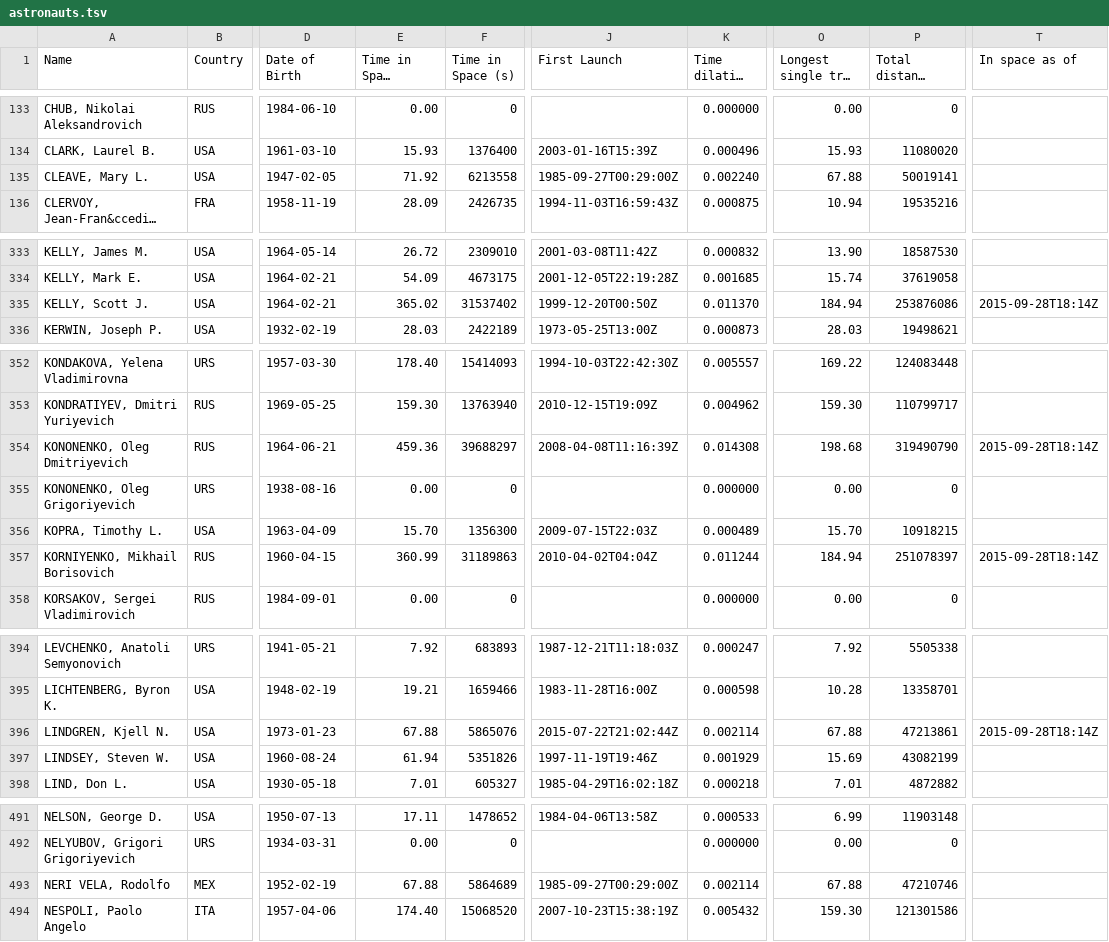
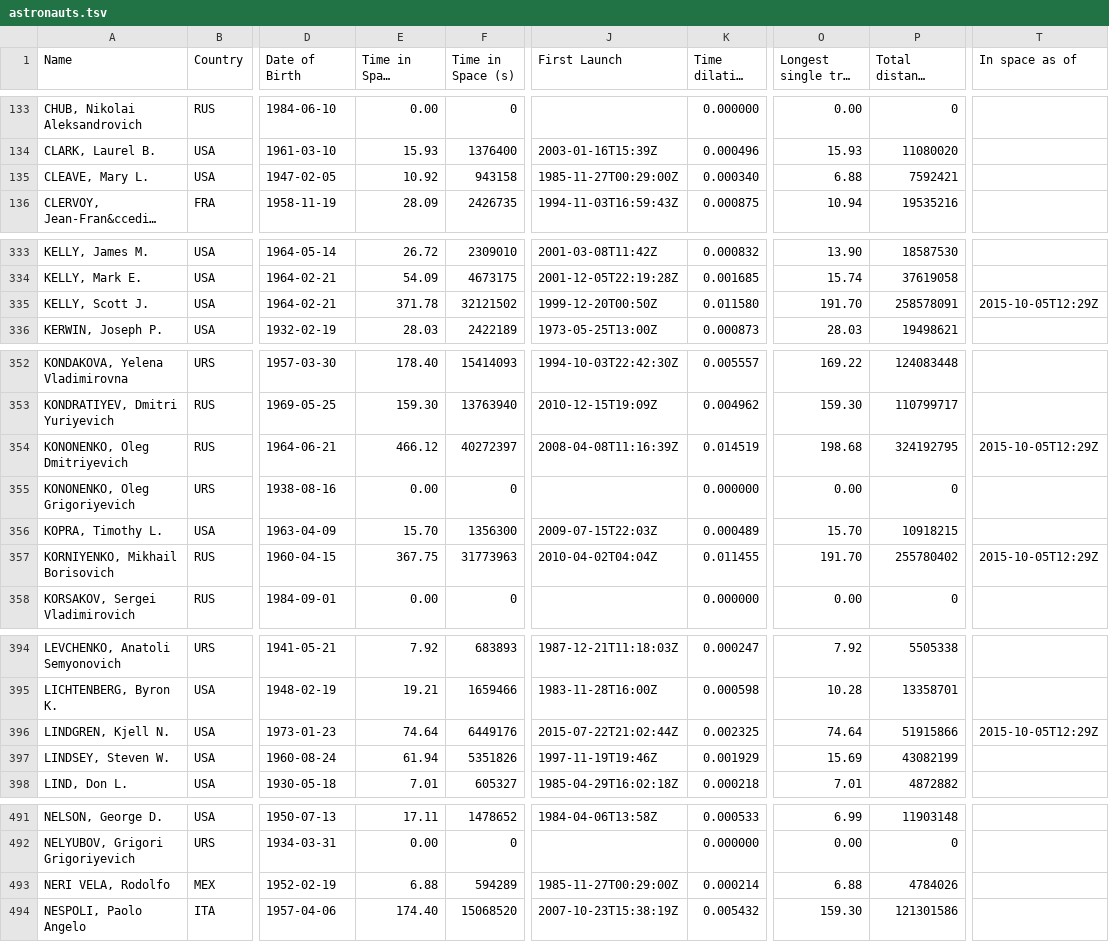
Before and after one commit to cosmos-book/cosmos-book.github.io, a TSV file: human-spaceflight/data/processed/astronauts.tsv, drawn as a sheet; only a part is shown, gaps mark what is left out; long unchanged cells end in …; the diff covers the shown part only; the diff names each change by its address in the sheet, - before the commit and + after, or states it on an @@ line.

Commit message:
Fix STS-61-B launch errors
The month was wrong

```diff
--- a/human-spaceflight/data/processed/astronauts.tsv
+++ b/human-spaceflight/data/processed/astronauts.tsv
-E135 (Time in Space (days)): 71.92
+E135 (Time in Space (days)): 10.92
-F135 (Time in Space (s)): 6213558
+F135 (Time in Space (s)): 943158
-J135 (First Launch): 1985-09-27T00:29:00Z
+J135 (First Launch): 1985-11-27T00:29:00Z
-K135 (Time dilation (s)): 0.002240
+K135 (Time dilation (s)): 0.000340
-O135 (Longest single trip (days)): 67.88
+O135 (Longest single trip (days)): 6.88
-P135 (Total distance covered (km)): 50019141
+P135 (Total distance covered (km)): 7592421
-E335 (Time in Space (days)): 365.02
+E335 (Time in Space (days)): 371.78
-F335 (Time in Space (s)): 31537402
+F335 (Time in Space (s)): 32121502
-K335 (Time dilation (s)): 0.011370
+K335 (Time dilation (s)): 0.011580
-O335 (Longest single trip (days)): 184.94
+O335 (Longest single trip (days)): 191.70
-P335 (Total distance covered (km)): 253876086
+P335 (Total distance covered (km)): 258578091
-T335 (In space as of): 2015-09-28T18:14Z
+T335 (In space as of): 2015-10-05T12:29Z
-E354 (Time in Space (days)): 459.36
+E354 (Time in Space (days)): 466.12
-F354 (Time in Space (s)): 39688297
+F354 (Time in Space (s)): 40272397
-K354 (Time dilation (s)): 0.014308
+K354 (Time dilation (s)): 0.014519
-P354 (Total distance covered (km)): 319490790
+P354 (Total distance covered (km)): 324192795
-T354 (In space as of): 2015-09-28T18:14Z
+T354 (In space as of): 2015-10-05T12:29Z
-E357 (Time in Space (days)): 360.99
+E357 (Time in Space (days)): 367.75
-F357 (Time in Space (s)): 31189863
+F357 (Time in Space (s)): 31773963
-K357 (Time dilation (s)): 0.011244
+K357 (Time dilation (s)): 0.011455
-O357 (Longest single trip (days)): 184.94
+O357 (Longest single trip (days)): 191.70
-P357 (Total distance covered (km)): 251078397
+P357 (Total distance covered (km)): 255780402
-T357 (In space as of): 2015-09-28T18:14Z
+T357 (In space as of): 2015-10-05T12:29Z
-E396 (Time in Space (days)): 67.88
+E396 (Time in Space (days)): 74.64
-F396 (Time in Space (s)): 5865076
+F396 (Time in Space (s)): 6449176
-K396 (Time dilation (s)): 0.002114
+K396 (Time dilation (s)): 0.002325
-O396 (Longest single trip (days)): 67.88
+O396 (Longest single trip (days)): 74.64
-P396 (Total distance covered (km)): 47213861
+P396 (Total distance covered (km)): 51915866
-T396 (In space as of): 2015-09-28T18:14Z
+T396 (In space as of): 2015-10-05T12:29Z
-E493 (Time in Space (days)): 67.88
+E493 (Time in Space (days)): 6.88
-F493 (Time in Space (s)): 5864689
+F493 (Time in Space (s)): 594289
-J493 (First Launch): 1985-09-27T00:29:00Z
+J493 (First Launch): 1985-11-27T00:29:00Z
-K493 (Time dilation (s)): 0.002114
+K493 (Time dilation (s)): 0.000214
-O493 (Longest single trip (days)): 67.88
+O493 (Longest single trip (days)): 6.88
-P493 (Total distance covered (km)): 47210746
+P493 (Total distance covered (km)): 4784026
```
Also changed, not shown: 17 edited cells elsewhere in this file, 11 other files.
